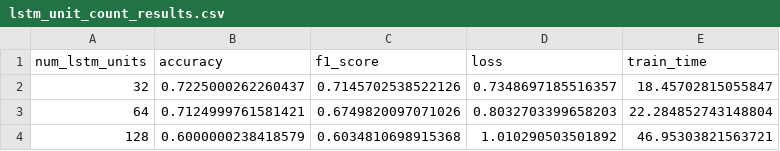
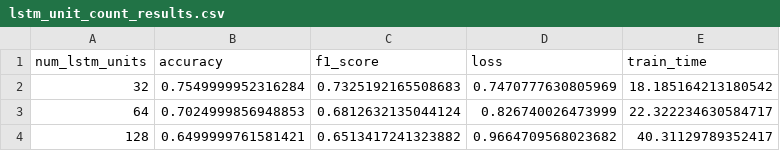
Before and after one commit to alandmprtma/IF3270_Tubes2_62, a CSV file: src/lstm/experiment_results_lstm/lstm_unit_count_results.csv, drawn as a sheet.

```diff
--- a/src/lstm/experiment_results_lstm/lstm_unit_count_results.csv
+++ b/src/lstm/experiment_results_lstm/lstm_unit_count_results.csv
@@ -1,4 +1,4 @@
 num_lstm_units,accuracy,f1_score,loss,train_time
-32,0.7225000262260437,0.7145702538522126,0.7348697185516357,18.45702815055847
-64,0.7124999761581421,0.6749820097071026,0.8032703399658203,22.284852743148804
-128,0.6000000238418579,0.6034810698915368,1.010290503501892,46.95303821563721
+32,0.7549999952316284,0.7325192165508683,0.7470777630805969,18.185164213180542
+64,0.7024999856948853,0.6812632135044124,0.826740026473999,22.322234630584717
+128,0.6499999761581421,0.6513417241323882,0.9664709568023682,40.31129789352417
```
Also changed, not shown: src/lstm/experiment_results_lstm/lstm_bidirectional_results.csv, src/lstm/experiment_results_lstm/lstm_layer_count_results.csv, 32 other files.
